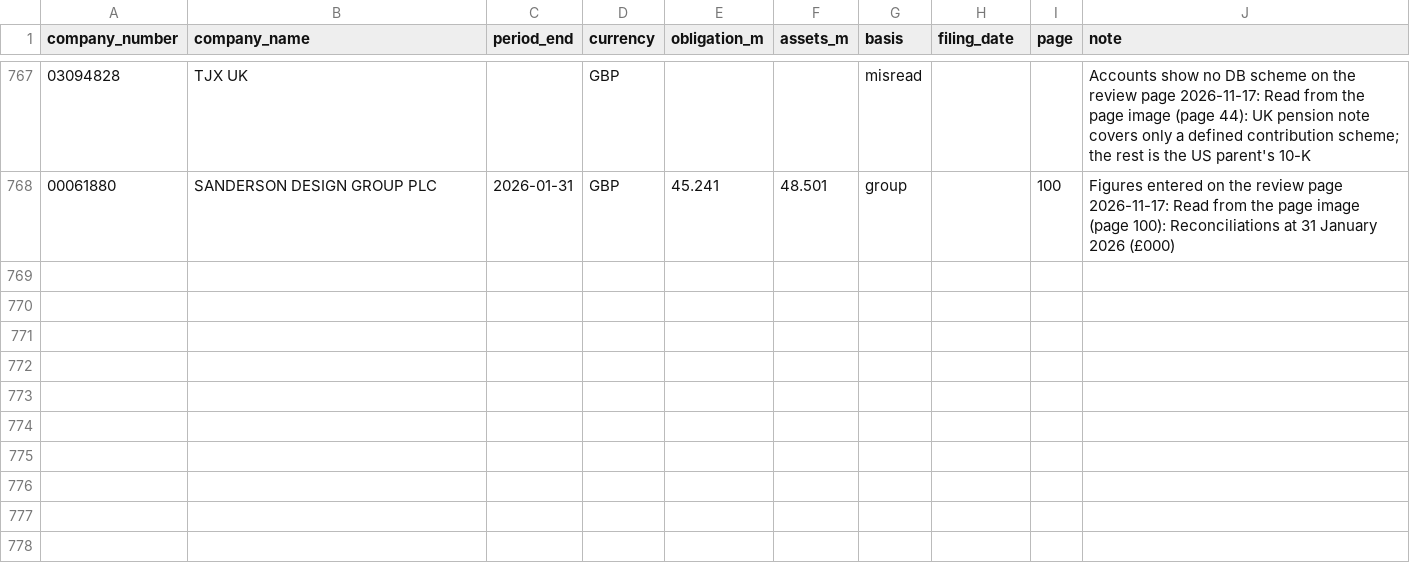
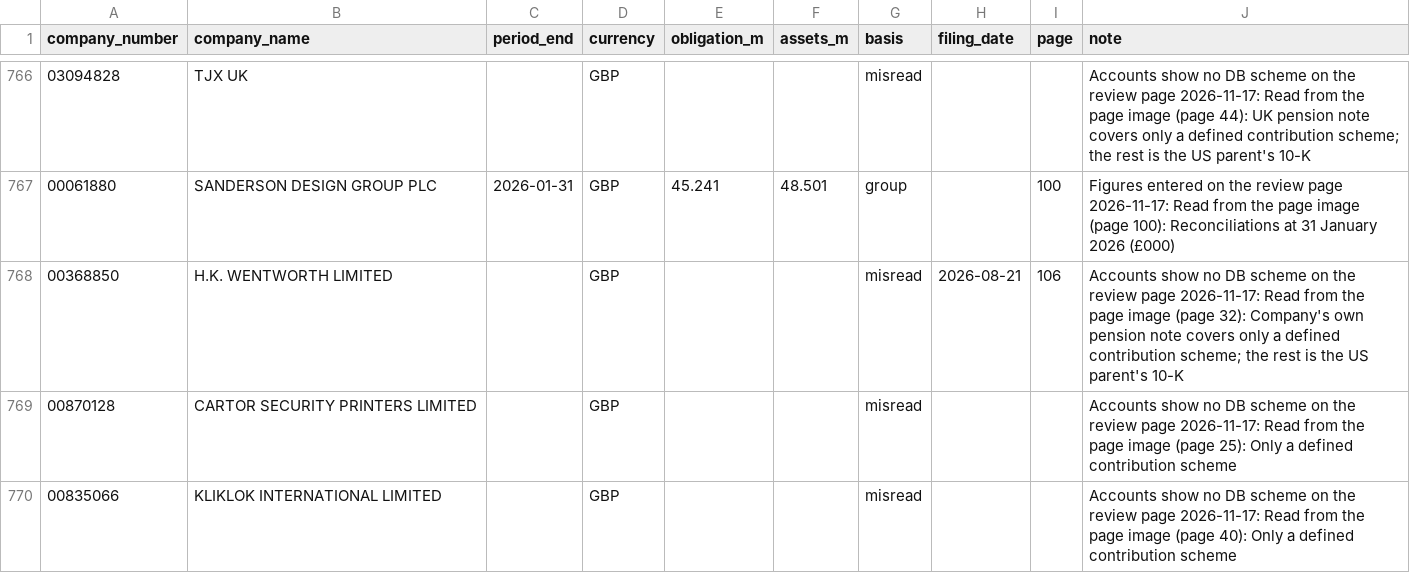
Before and after one commit to johningoe/uk-db-pensions, a CSV file: pensiondb/hand_checked.csv, drawn as a sheet; only a part is shown, gaps mark what is left out; the diff covers the shown part only; the diff names each change by its address in the sheet, - before the commit and + after, or states it on an @@ line.

```diff
--- a/pensiondb/hand_checked.csv
+++ b/pensiondb/hand_checked.csv
+row 768: 00368850 | H.K. WENTWORTH LIMITED |  | GBP |  |  | misread | 2026-08-21 | 106 | Accounts show no DB scheme on the review page 2026-11-17: Read from the page image (page 32): Company's own pension note covers only a defined contribution scheme; the rest is the US parent's 10-K
+row 769: 00870128 | CARTOR SECURITY PRINTERS LIMITED |  | GBP |  |  | misread |  |  | Accounts show no DB scheme on the review page 2026-11-17: Read from the page image (page 25): Only a defined contribution scheme
+row 770: 00835066 | KLIKLOK INTERNATIONAL LIMITED |  | GBP |  |  | misread |  |  | Accounts show no DB scheme on the review page 2026-11-17: Read from the page image (page 40): Only a defined contribution scheme
```
Also changed, not shown: 3 added rows and 1 removed row elsewhere in this file, pensiondb/liveness_overrides.csv, pensiondb/sponsor_band_review.csv, 2 other files.
